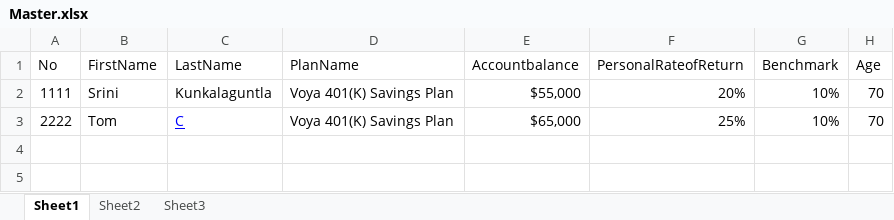
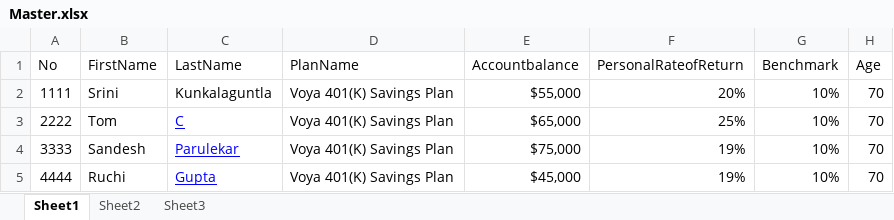
Before and after one commit to I713726/alexa-forecaster, an Excel workbook: Master.xlsx, sheet Sheet1, drawn as a sheet; values as stored, in another font and other column widths than the file's, no borders; the diff names each change by its address in the sheet, - before the commit and + after, or states it on an @@ line.

```diff
--- a/Master.xlsx (sheet Sheet1)
+++ b/Master.xlsx (sheet Sheet1)
+row 4: 3333 | Sandesh | Parulekar | Voya 401(K) Savings Plan | $75,000 | 19% | 10% | 70
+row 5: 4444 | Ruchi | Gupta | Voya 401(K) Savings Plan | $45,000 | 19% | 10% | 70
```
Also changed, not shown: 1 other file.
